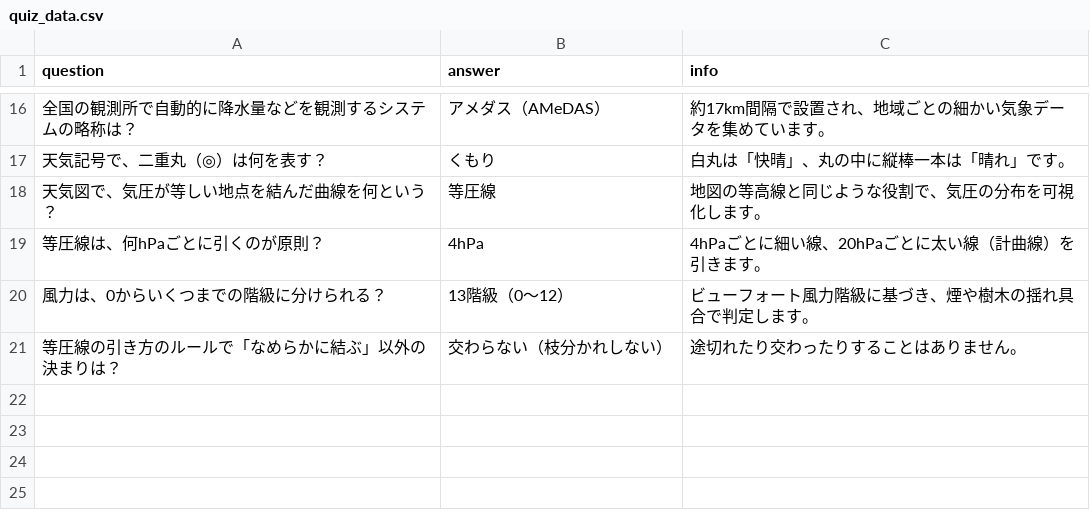
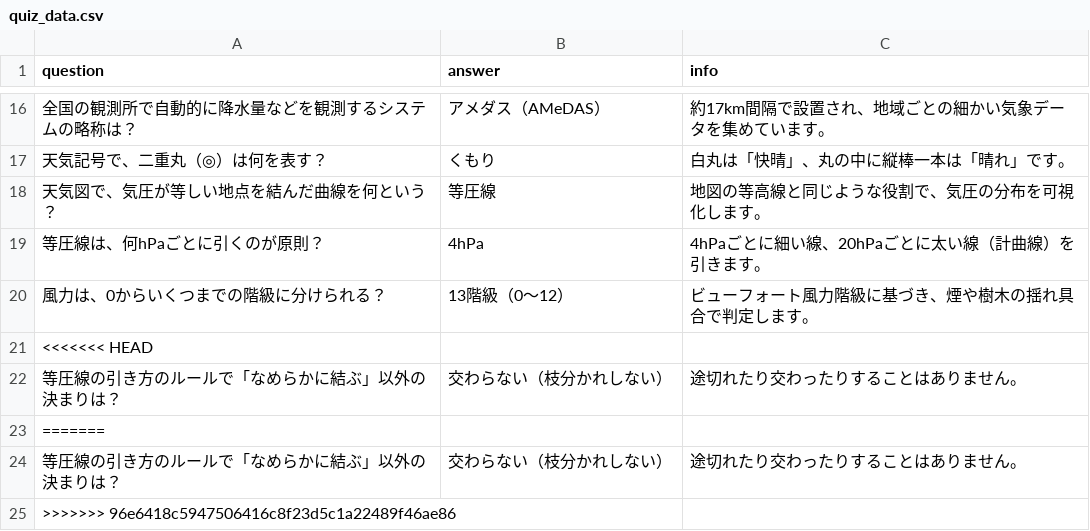
Before and after one commit to wbtplt/quiz2602, a CSV file: quiz_data.csv, drawn as a sheet; only a part is shown, gaps mark what is left out; the diff names each change by its address in the sheet, - before the commit and + after, or states it on an @@ line.

```diff
--- a/quiz_data.csv
+++ b/quiz_data.csv
+row 21: <<<<<<< HEAD
+row 23: =======
+row 24: 等圧線の引き方のルールで「なめらかに結ぶ」以外の決まりは？ | 交わらない（枝分かれしない） | 途切れたり交わったりすることはありません。
+row 25: >>>>>>> 96e6418c5947506416c8f23d5c1a22489f46ae86
```
Also changed, not shown: 3 other files.
